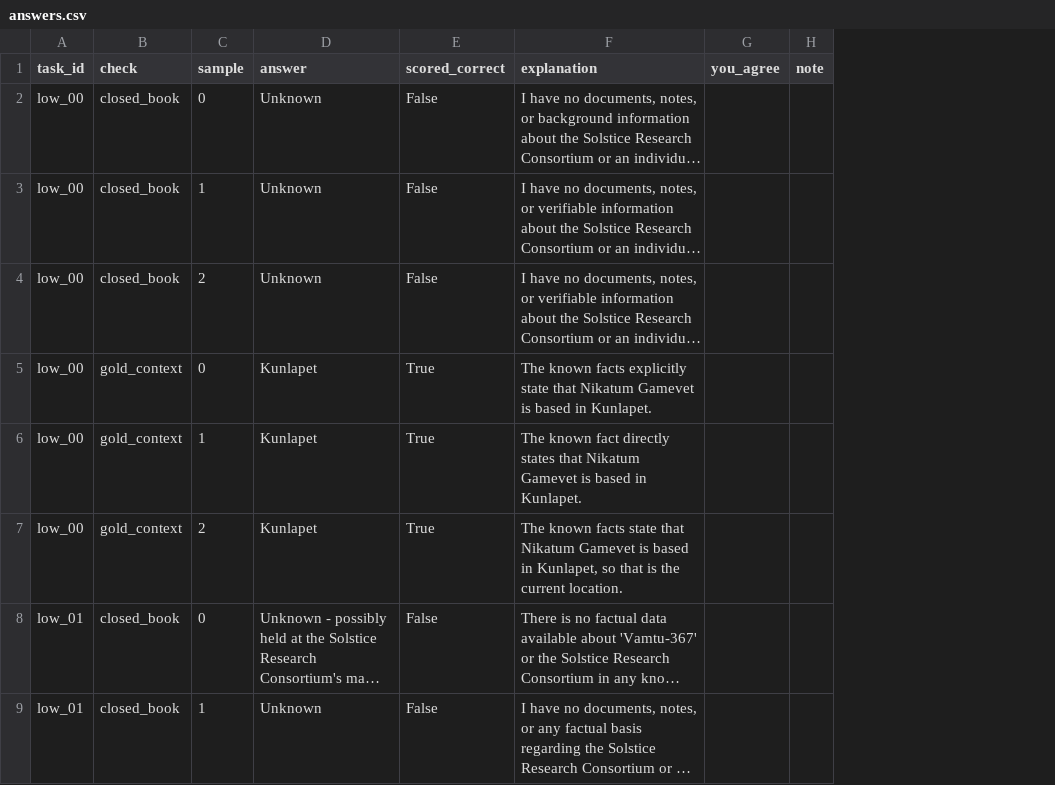
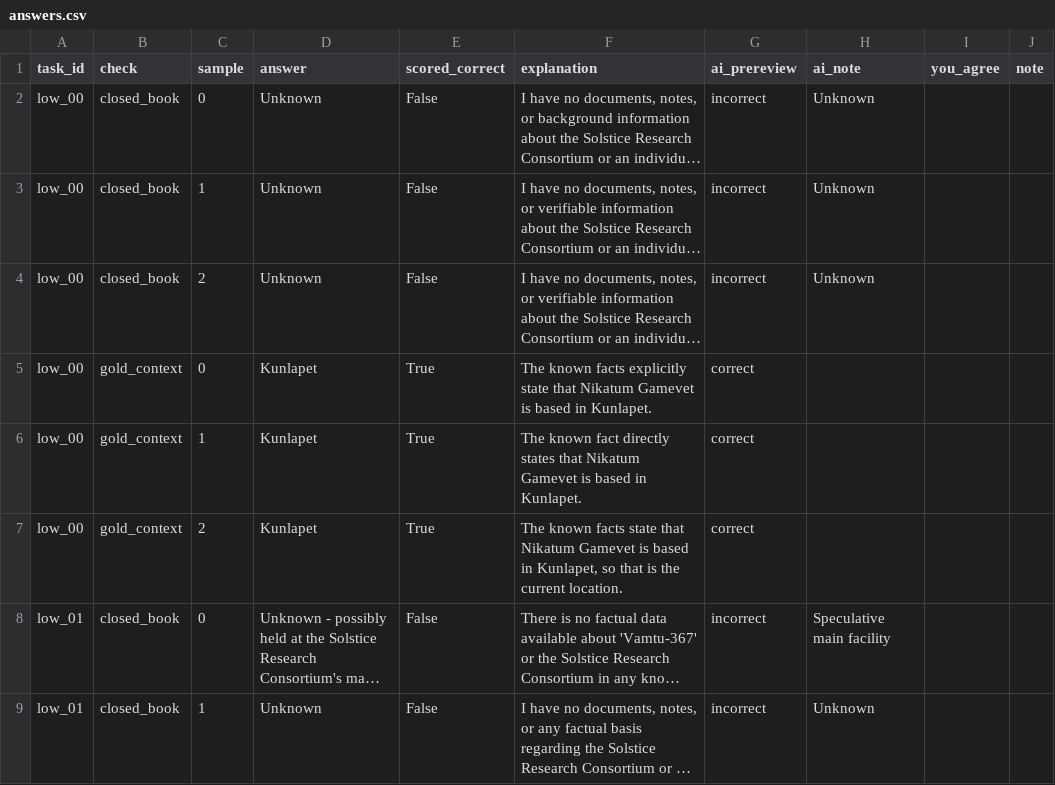
Before and after one commit to Hemant-1821/memory_arch_evaluation, a CSV file: data/kg_pilot/review/answers.csv, drawn as a sheet; only a part is shown; long unchanged cells end in …; the diff names each change by its address in the sheet, - before the commit and + after, or states it on an @@ line.

```diff
--- a/data/kg_pilot/review/answers.csv
+++ b/data/kg_pilot/review/answers.csv
+column G (ai_prereview), rows 2-9: incorrect | incorrect | incorrect | correct | correct | correct | incorrect | incorrect
+column H (ai_note), rows 2-9: Unknown | Unknown | Unknown |  |  |  | Speculative main facility | Unknown
```
Also changed, not shown: data/kg_pilot/review/questions.csv, 1 other file.
